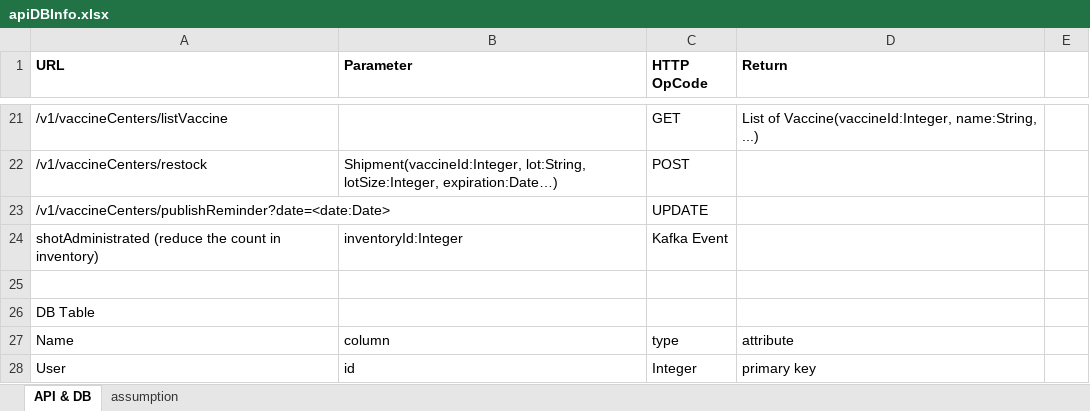
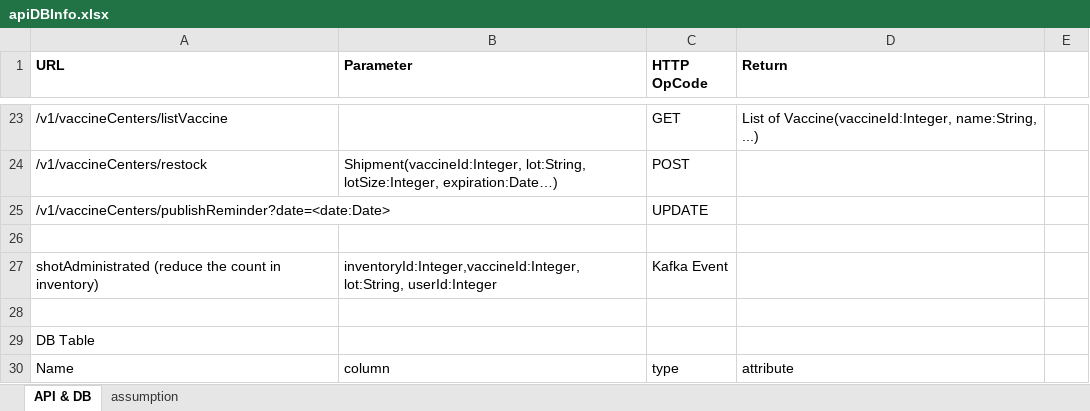
Before and after one commit to leng11/GetJabbed, an Excel workbook: doc/apiDBInfo.xlsx, sheet API & DB, drawn as a sheet; only a part is shown, gaps mark what is left out; the shorter side is filled out with more unchanged rows; values as stored, in another font and other column widths than the file's, no borders; addresses are those after the commit; the diff covers the shown part only; the diff names each change by its address in the sheet, - before the commit and + after, or states it on an @@ line.

Commit message:
updated Appointment and Schedule attribute as well as moved Certitificate to User service.

```diff
--- a/doc/apiDBInfo.xlsx (sheet API & DB)
+++ b/doc/apiDBInfo.xlsx (sheet API & DB)
+row 26: (empty)
-B27 (Parameter): inventoryId:Integer
+B27 (Parameter): inventoryId:Integer,vaccineId:Integer, lot:String, userId:Integer
```
Also changed, not shown: 4 added rows, 2 removed rows and 12 edited cells elsewhere in this sheet, 1 other file.
